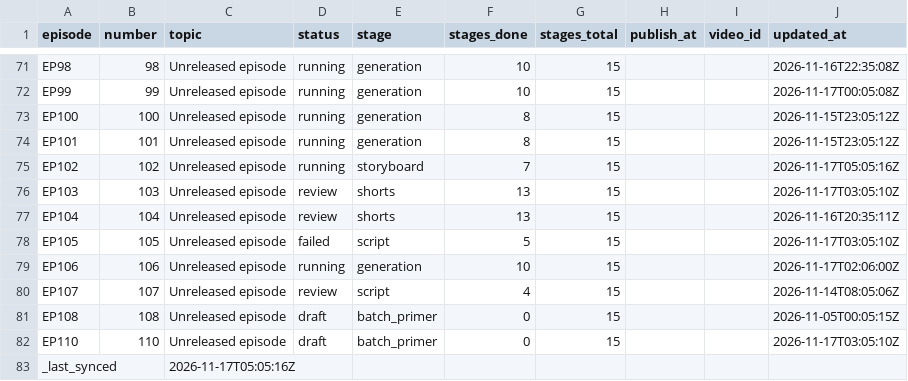
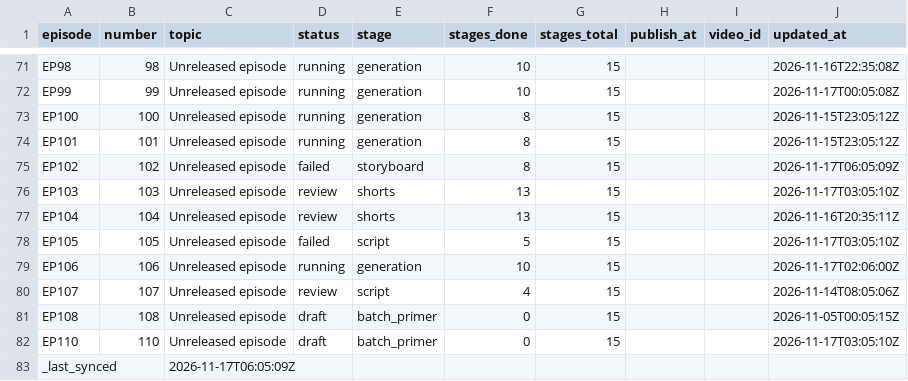
Before and after one commit to Dixon8303/ImaginariumOzone, a CSV file: status/production_status.csv, drawn as a sheet; only a part is shown, gaps mark what is left out.

Commit message:
sync: production status csv

```diff
--- a/status/production_status.csv
+++ b/status/production_status.csv
@@ -74,3 +74,3 @@ EP100,100,Unreleased episode,running,generation,8,15,,,2026-11-15T23:05:12Z
 EP101,101,Unreleased episode,running,generation,8,15,,,2026-11-15T23:05:12Z
-EP102,102,Unreleased episode,running,storyboard,7,15,,,2026-11-17T05:05:16Z
+EP102,102,Unreleased episode,failed,storyboard,8,15,,,2026-11-17T06:05:09Z
 EP103,103,Unreleased episode,review,shorts,13,15,,,2026-11-17T03:05:10Z
@@ -82,2 +82,2 @@ EP108,108,Unreleased episode,draft,batch_primer,0,15,,,2026-11-05T00:05:15Z
 EP110,110,Unreleased episode,draft,batch_primer,0,15,,,2026-11-17T03:05:10Z
-_last_synced,,2026-11-17T05:05:16Z,,,,,,,
+_last_synced,,2026-11-17T06:05:09Z,,,,,,,
```
